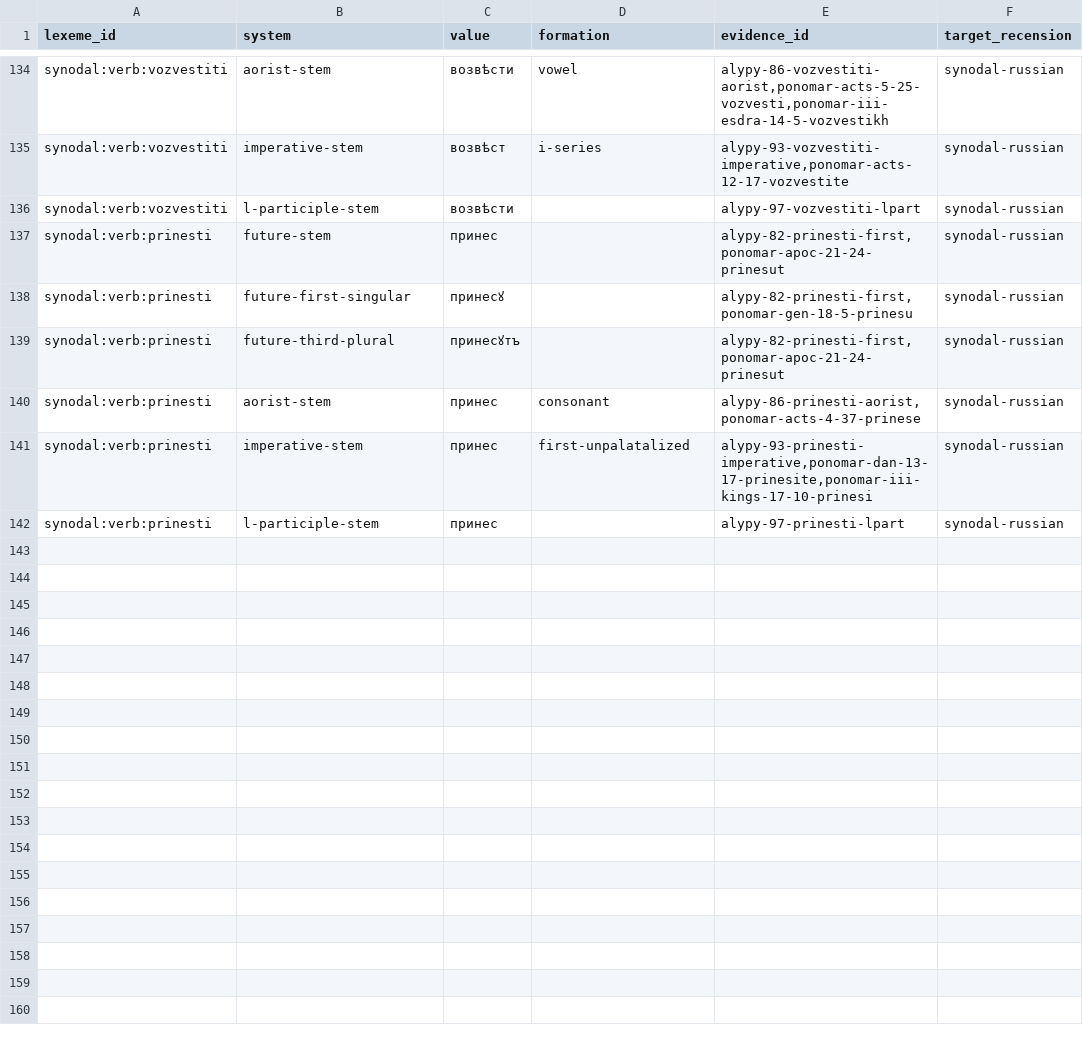
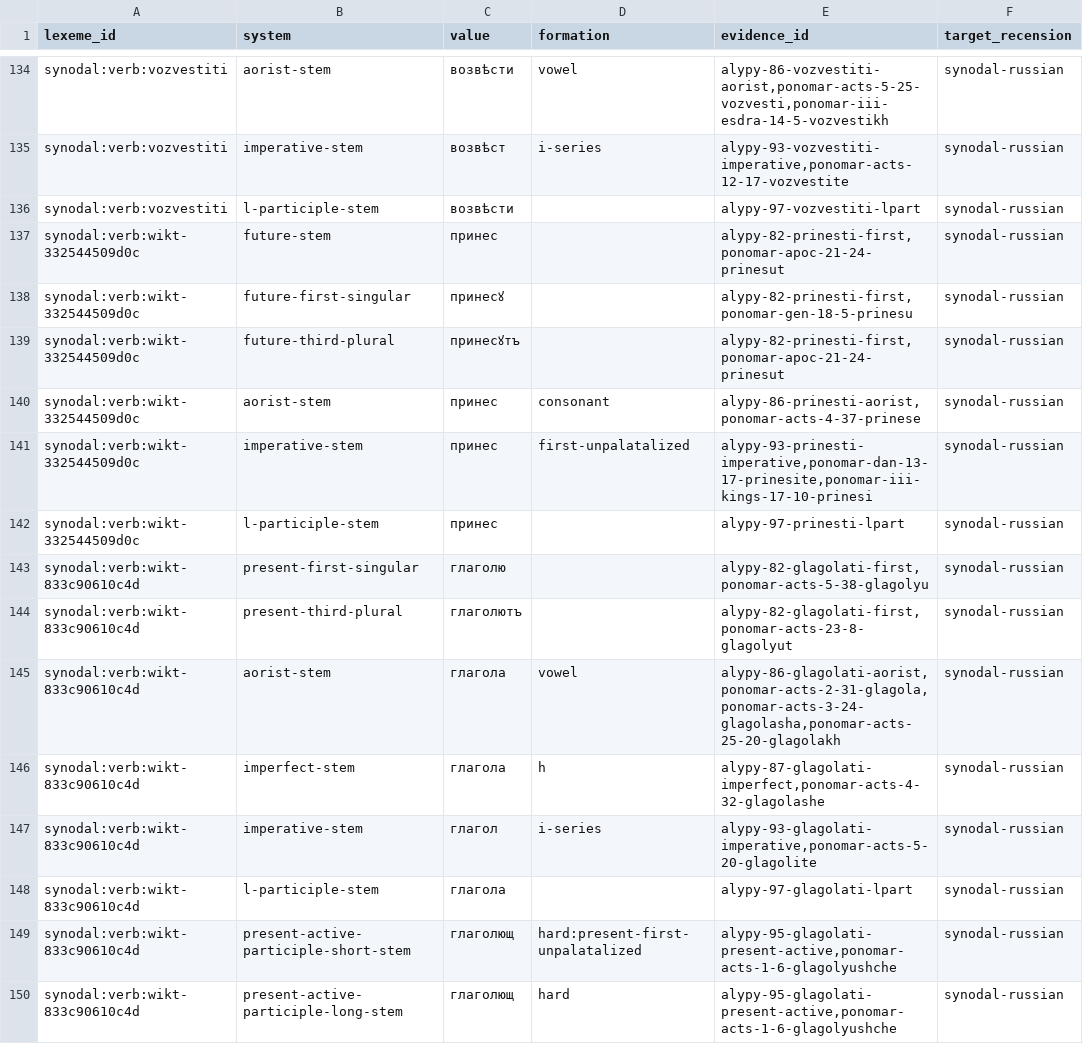
Before and after one commit to gold-silver-copper/church-slavonic, a TSV file: data/synodal/principal_parts.tsv, drawn as a sheet; only a part is shown, gaps mark what is left out.

```diff
--- a/data/synodal/principal_parts.tsv
+++ b/data/synodal/principal_parts.tsv
@@ -136,7 +136,15 @@ synodal:verb:vozvestiti	imperative-stem	возвѣст	i-series	alypy-93-vozvest
 synodal:verb:vozvestiti	l-participle-stem	возвѣсти		alypy-97-vozvestiti-lpart	synodal-russian
-synodal:verb:prinesti	future-stem	принес		alypy-82-prinesti-first,ponomar-apoc-21-24-prinesut	synodal-russian
-synodal:verb:prinesti	future-first-singular	принесꙋ		alypy-82-prinesti-first,ponomar-gen-18-5-prinesu	synodal-russian
-synodal:verb:prinesti	future-third-plural	принесꙋтъ		alypy-82-prinesti-first,ponomar-apoc-21-24-prinesut	synodal-russian
-synodal:verb:prinesti	aorist-stem	принес	consonant	alypy-86-prinesti-aorist,ponomar-acts-4-37-prinese	synodal-russian
-synodal:verb:prinesti	imperative-stem	принес	first-unpalatalized	alypy-93-prinesti-imperative,ponomar-dan-13-17-prinesite,ponomar-iii-kings-17-10-prinesi	synodal-russian
-synodal:verb:prinesti	l-participle-stem	принес		alypy-97-prinesti-lpart	synodal-russian
+synodal:verb:wikt-332544509d0c	future-stem	принес		alypy-82-prinesti-first,ponomar-apoc-21-24-prinesut	synodal-russian
+synodal:verb:wikt-332544509d0c	future-first-singular	принесꙋ		alypy-82-prinesti-first,ponomar-gen-18-5-prinesu	synodal-russian
+synodal:verb:wikt-332544509d0c	future-third-plural	принесꙋтъ		alypy-82-prinesti-first,ponomar-apoc-21-24-prinesut	synodal-russian
+synodal:verb:wikt-332544509d0c	aorist-stem	принес	consonant	alypy-86-prinesti-aorist,ponomar-acts-4-37-prinese	synodal-russian
+synodal:verb:wikt-332544509d0c	imperative-stem	принес	first-unpalatalized	alypy-93-prinesti-imperative,ponomar-dan-13-17-prinesite,ponomar-iii-kings-17-10-prinesi	synodal-russian
+synodal:verb:wikt-332544509d0c	l-participle-stem	принес		alypy-97-prinesti-lpart	synodal-russian
+synodal:verb:wikt-833c90610c4d	present-first-singular	глаголю		alypy-82-glagolati-first,ponomar-acts-5-38-glagolyu	synodal-russian
+synodal:verb:wikt-833c90610c4d	present-third-plural	глаголютъ		alypy-82-glagolati-first,ponomar-acts-23-8-glagolyut	synodal-russian
+synodal:verb:wikt-833c90610c4d	aorist-stem	глагола	vowel	alypy-86-glagolati-aorist,ponomar-acts-2-31-glagola,ponomar-acts-3-24-glagolasha,ponomar-acts-25-20-glagolakh	synodal-russian
+synodal:verb:wikt-833c90610c4d	imperfect-stem	глагола	h	alypy-87-glagolati-imperfect,ponomar-acts-4-32-glagolashe	synodal-russian
+synodal:verb:wikt-833c90610c4d	imperative-stem	глагол	i-series	alypy-93-glagolati-imperative,ponomar-acts-5-20-glagolite	synodal-russian
+synodal:verb:wikt-833c90610c4d	l-participle-stem	глагола		alypy-97-glagolati-lpart	synodal-russian
+synodal:verb:wikt-833c90610c4d	present-active-participle-short-stem	глаголющ	hard:present-first-unpalatalized	alypy-95-glagolati-present-active,ponomar-acts-1-6-glagolyushche	synodal-russian
+synodal:verb:wikt-833c90610c4d	present-active-participle-long-stem	глаголющ	hard	alypy-95-glagolati-present-active,ponomar-acts-1-6-glagolyushche	synodal-russian
```
Also changed, not shown: data/synodal/accent_paradigms.tsv, data/synodal/lexemes.tsv, 22 other files.
